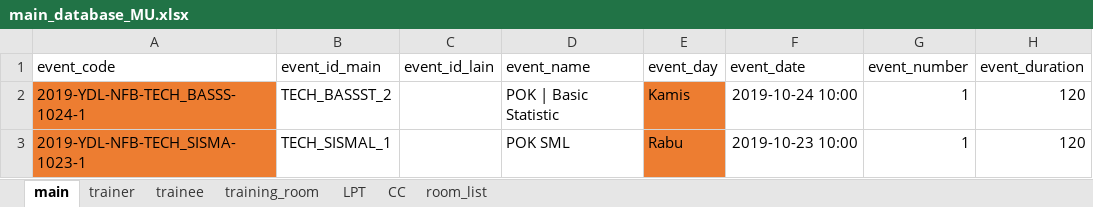
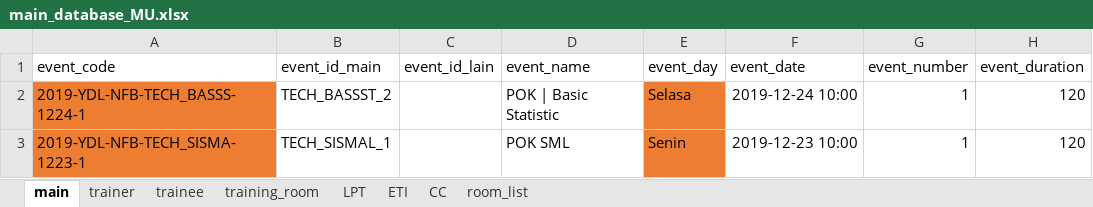
Before and after one commit to fahimhm/GUI4Meeting, an Excel workbook: script/database/main_database_MU.xlsx, sheet main, drawn as a sheet; only a part is shown; values as stored, in another font and other column widths than the file's, no borders; the diff names each change by its address in the sheet, - before the commit and + after, or states it on an @@ line.

```diff
--- a/script/database/main_database_MU.xlsx (sheet main)
+++ b/script/database/main_database_MU.xlsx (sheet main)
+sheet tab: ETI
-A2 (event_code): 2019-YDL-NFB-TECH_BASSS-1024-1
+A2 (event_code): 2019-YDL-NFB-TECH_BASSS-1224-1
-E2 (event_day): Kamis
+E2 (event_day): Selasa
-F2 (event_date): 2019-10-24 10:00
+F2 (event_date): 2019-12-24 10:00
-A3 (event_code): 2019-YDL-NFB-TECH_SISMA-1023-1
+A3 (event_code): 2019-YDL-NFB-TECH_SISMA-1223-1
-E3 (event_day): Rabu
+E3 (event_day): Senin
-F3 (event_date): 2019-10-23 10:00
+F3 (event_date): 2019-12-23 10:00
```
Also changed, not shown: sheet trainee, sheet trainer, sheet LPT, sheet training_room, formulas that keep their value, script/extract_all.xlsx, 17 other files.
